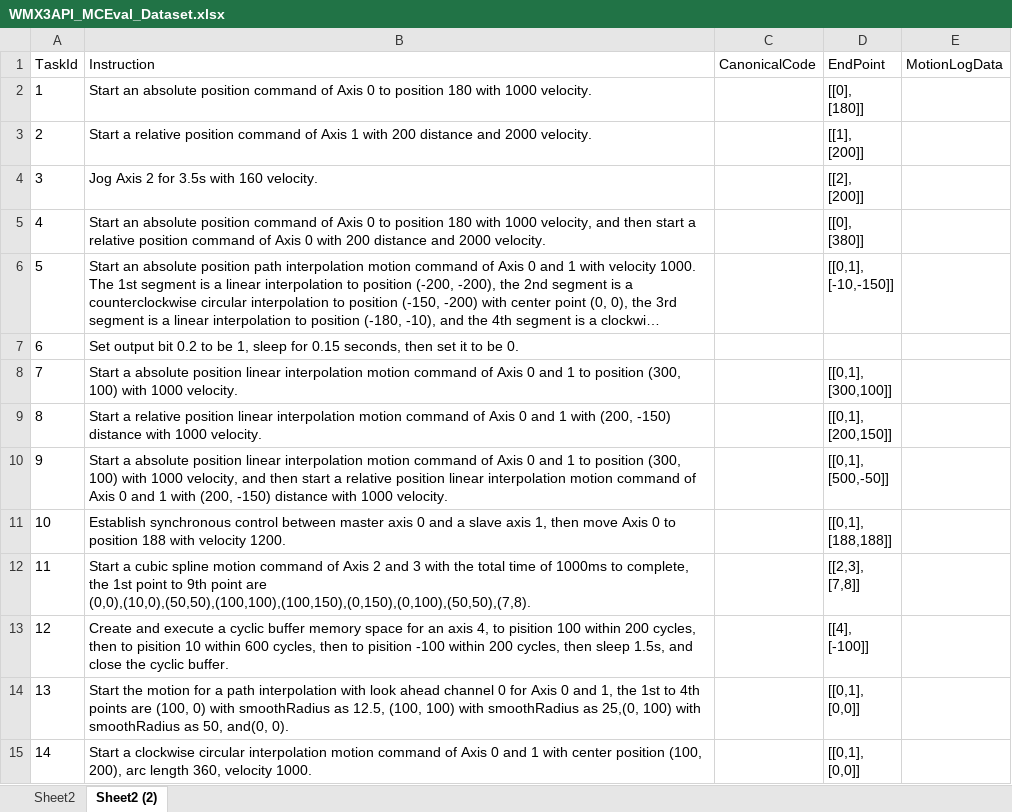
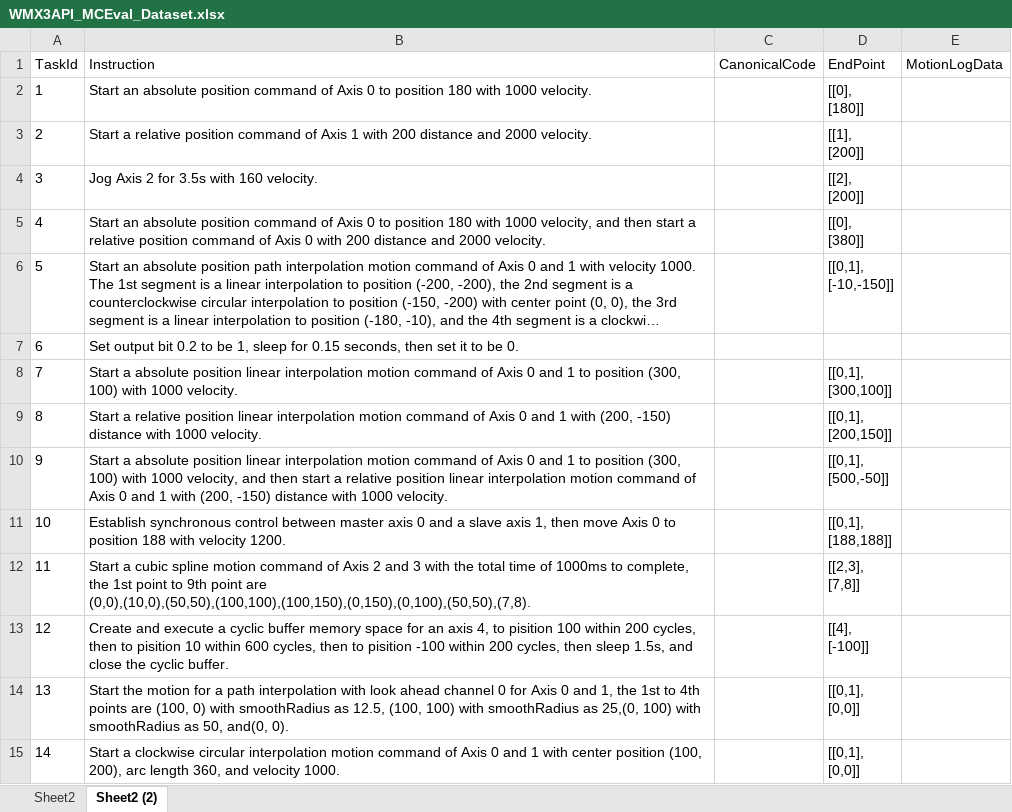
Before and after one commit to MCCodeAI/MCCode, an Excel workbook: docs/WMX3API_MCEval_Dataset.xlsx, sheet Sheet2 (2), drawn as a sheet; long unchanged cells end in …; values as stored, in another font and other column widths than the file's, no borders; the diff names each change by its address in the sheet, - before the commit and + after, or states it on an @@ line.

```diff
--- a/docs/WMX3API_MCEval_Dataset.xlsx (sheet Sheet2 (2))
+++ b/docs/WMX3API_MCEval_Dataset.xlsx (sheet Sheet2 (2))
-B15 (Instruction): …length 360, velocity 1000.
+B15 (Instruction): …length 360, and velocity 1000.
```
Also changed, not shown: 6 other files.
